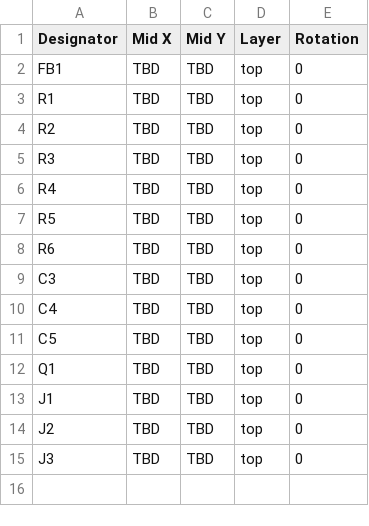
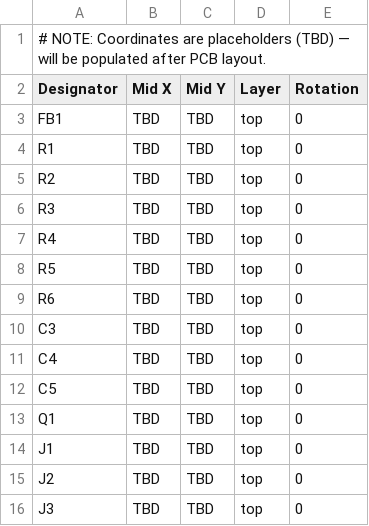
Before and after one commit to Alan-Jowett/sonde, a CSV file: hw/carrier-board/cpl-jlcpcb.csv, drawn as a sheet.

```diff
--- a/hw/carrier-board/cpl-jlcpcb.csv
+++ b/hw/carrier-board/cpl-jlcpcb.csv
@@ -1 +1,2 @@
+# NOTE: Coordinates are placeholders (TBD) — will be populated after PCB layout.
 Designator,Mid X,Mid Y,Layer,Rotation
```
Also changed, not shown: hw/carrier-board/bom-jlcpcb.csv, 3 other files.
